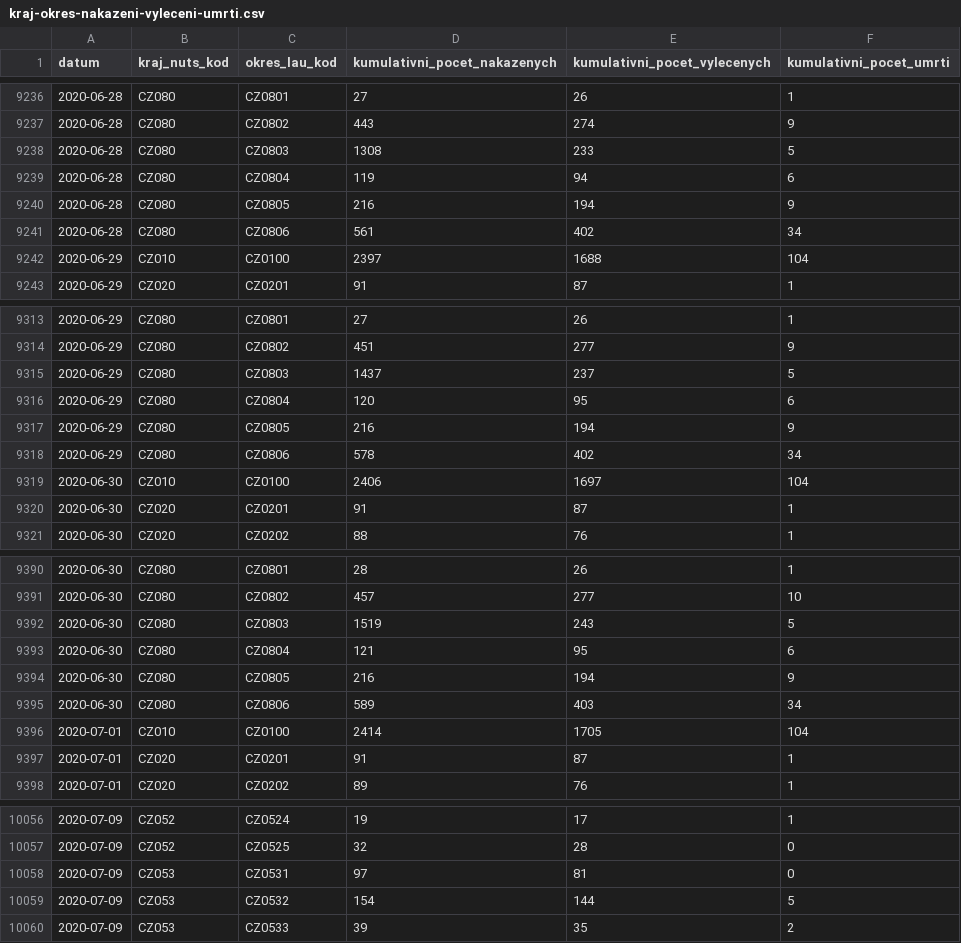
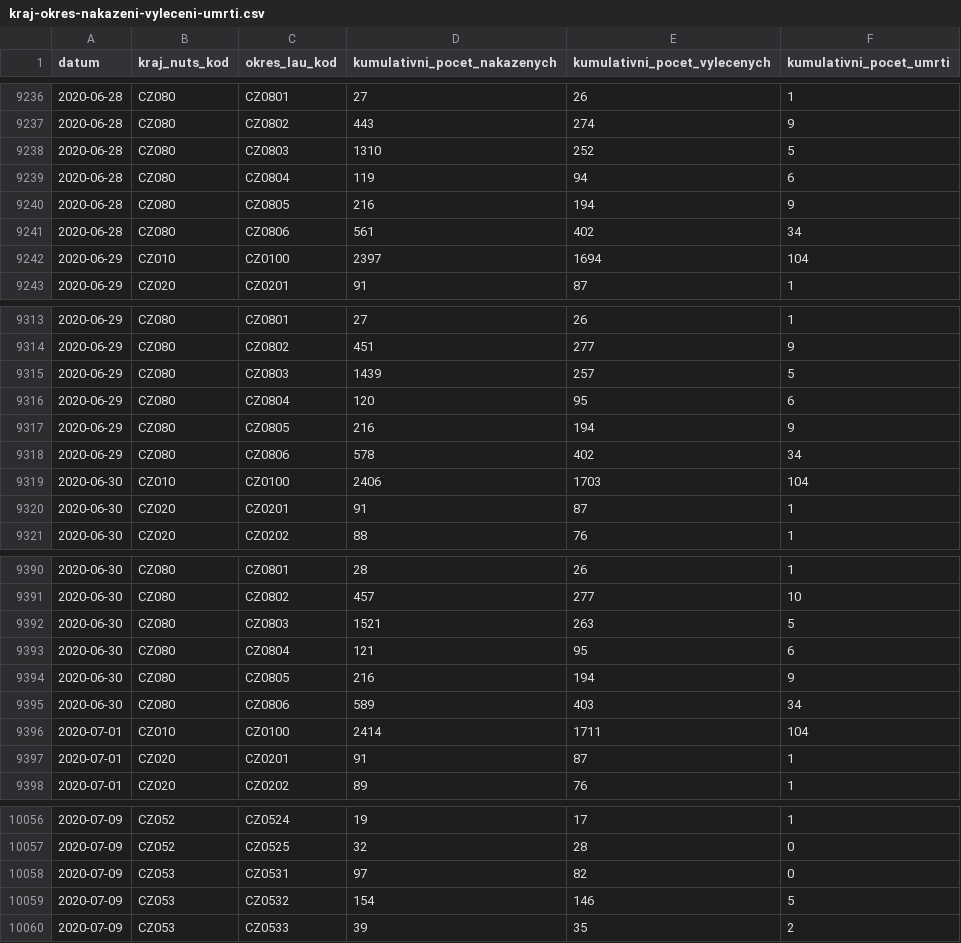
Before and after one commit to martin-majlis/covid-19, a CSV file: data/backup/onemocneni-aktualne.mzcr.cz_covid-19-v2/kraj-okres-nakazeni-vyleceni-umrti.csv, drawn as a sheet; only a part is shown, gaps mark what is left out; the diff covers the shown part only.

```diff
--- a/data/backup/onemocneni-aktualne.mzcr.cz_covid-19-v2/kraj-okres-nakazeni-vyleceni-umrti.csv
+++ b/data/backup/onemocneni-aktualne.mzcr.cz_covid-19-v2/kraj-okres-nakazeni-vyleceni-umrti.csv
@@ -9237,3 +9237,3 @@
 2020-06-28,CZ080,CZ0802,443,274,9
-2020-06-28,CZ080,CZ0803,1308,233,5
+2020-06-28,CZ080,CZ0803,1310,252,5
 2020-06-28,CZ080,CZ0804,119,94,6
@@ -9241,3 +9241,3 @@
 2020-06-28,CZ080,CZ0806,561,402,34
-2020-06-29,CZ010,CZ0100,2397,1688,104
+2020-06-29,CZ010,CZ0100,2397,1694,104
 2020-06-29,CZ020,CZ0201,91,87,1
@@ -9314,3 +9314,3 @@
 2020-06-29,CZ080,CZ0802,451,277,9
-2020-06-29,CZ080,CZ0803,1437,237,5
+2020-06-29,CZ080,CZ0803,1439,257,5
 2020-06-29,CZ080,CZ0804,120,95,6
@@ -9318,3 +9318,3 @@
 2020-06-29,CZ080,CZ0806,578,402,34
-2020-06-30,CZ010,CZ0100,2406,1697,104
+2020-06-30,CZ010,CZ0100,2406,1703,104
 2020-06-30,CZ020,CZ0201,91,87,1
@@ -9391,3 +9391,3 @@
 2020-06-30,CZ080,CZ0802,457,277,10
-2020-06-30,CZ080,CZ0803,1519,243,5
+2020-06-30,CZ080,CZ0803,1521,263,5
 2020-06-30,CZ080,CZ0804,121,95,6
@@ -9395,3 +9395,3 @@
 2020-06-30,CZ080,CZ0806,589,403,34
-2020-07-01,CZ010,CZ0100,2414,1705,104
+2020-07-01,CZ010,CZ0100,2414,1711,104
 2020-07-01,CZ020,CZ0201,91,87,1
@@ -10057,4 +10057,4 @@
 2020-07-09,CZ052,CZ0525,32,28,0
-2020-07-09,CZ053,CZ0531,97,81,0
-2020-07-09,CZ053,CZ0532,154,144,5
+2020-07-09,CZ053,CZ0531,97,82,0
+2020-07-09,CZ053,CZ0532,154,146,5
 2020-07-09,CZ053,CZ0533,39,35,2
```
Also changed, not shown: 128 edited cells elsewhere in this file, data/backup/onemocneni-aktualne.mzcr.cz_covid-19-v2/nakazeni-vyleceni-umrti-testy.csv, data/backup/onemocneni-aktualne.mzcr.cz_covid-19-v2/osoby.csv, 11 other files.
